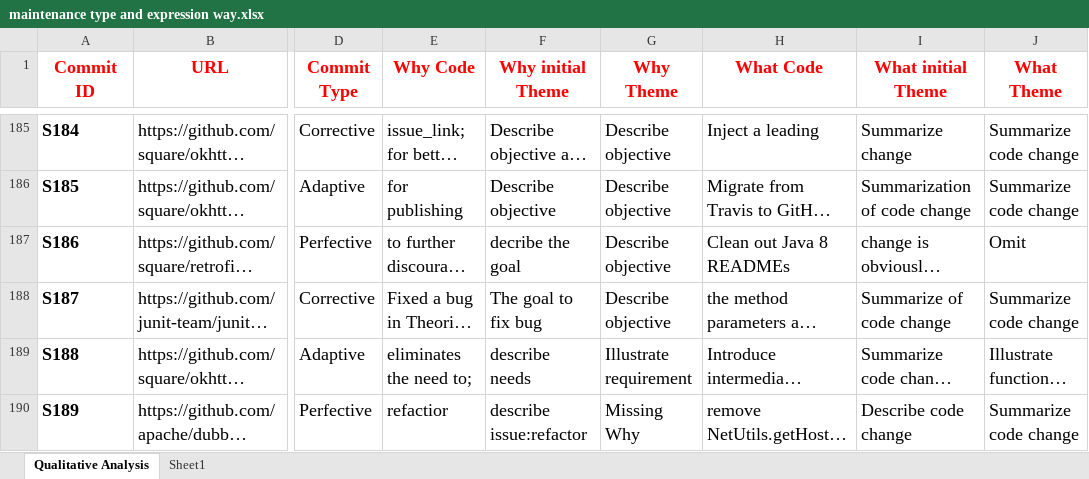
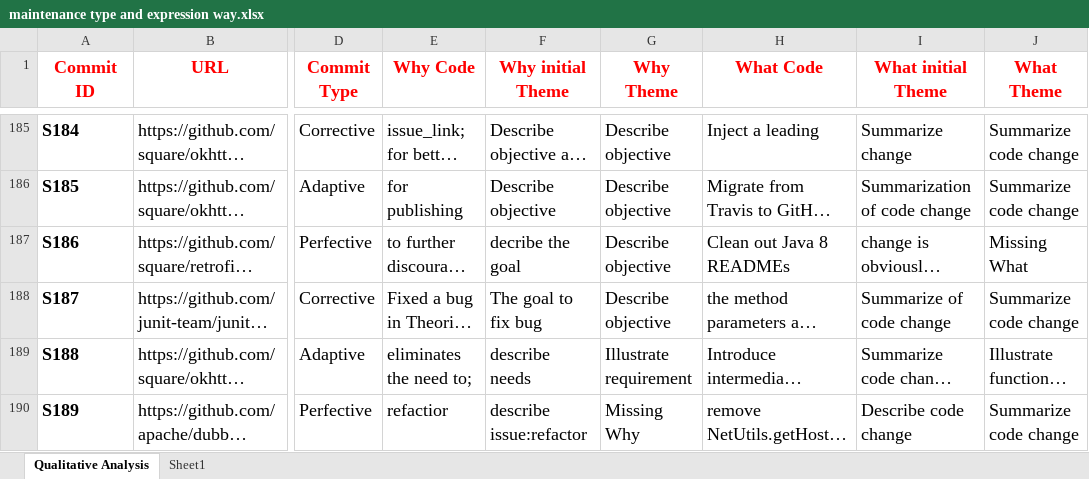
Before and after one commit to WhatMakesAGoodCM/What-Makes-a-Good-Commit-Message, an Excel workbook: Dataset/maintenance type and expression way.xlsx, sheet Qualitative Analysis, drawn as a sheet; only a part is shown, gaps mark what is left out; long unchanged cells end in …; values as stored, in another font and other column widths than the file's, no borders; conditional formats not drawn; the diff covers the shown part only; the diff names each change by its address in the sheet, - before the commit and + after, or states it on an @@ line.

```diff
--- a/Dataset/maintenance type and expression way.xlsx (sheet Qualitative Analysis)
+++ b/Dataset/maintenance type and expression way.xlsx (sheet Qualitative Analysis)
-J187 (What Theme): Omit
+J187 (What Theme): Missing What
```
Also changed, not shown: 27 edited cells elsewhere in this sheet.
